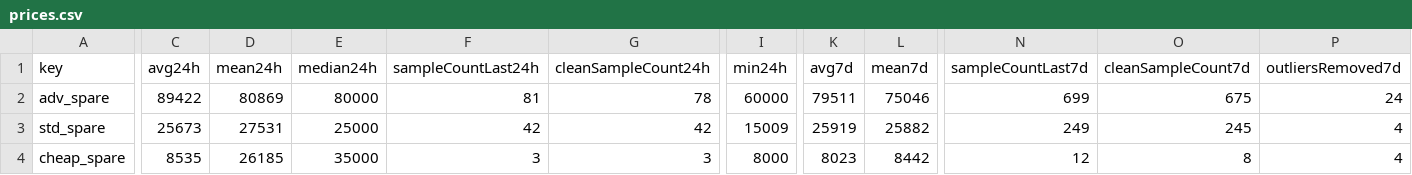
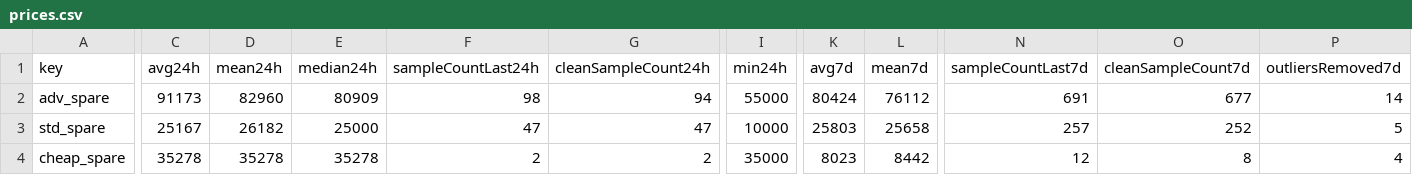
Before and after one commit to 4bidden-knowledge/Stalcrafter-X, a CSV file: prices.csv, drawn as a sheet; only a part is shown, gaps mark what is left out; the diff covers the shown part only; the diff names each change by its address in the sheet, - before the commit and + after, or states it on an @@ line.

Commit message:
Update prices.json (auto)

```diff
--- a/prices.csv
+++ b/prices.csv
-C2 (avg24h): 89422
+C2 (avg24h): 91173
-D2 (mean24h): 80869
+D2 (mean24h): 82960
-E2 (median24h): 80000
+E2 (median24h): 80909
-F2 (sampleCountLast24h): 81
+F2 (sampleCountLast24h): 98
-G2 (cleanSampleCount24h): 78
+G2 (cleanSampleCount24h): 94
-I2 (min24h): 60000
+I2 (min24h): 55000
-K2 (avg7d): 79511
+K2 (avg7d): 80424
-L2 (mean7d): 75046
+L2 (mean7d): 76112
-N2 (sampleCountLast7d): 699
+N2 (sampleCountLast7d): 691
-O2 (cleanSampleCount7d): 675
+O2 (cleanSampleCount7d): 677
-P2 (outliersRemoved7d): 24
+P2 (outliersRemoved7d): 14
-C3 (avg24h): 25673
+C3 (avg24h): 25167
-D3 (mean24h): 27531
+D3 (mean24h): 26182
-F3 (sampleCountLast24h): 42
+F3 (sampleCountLast24h): 47
-G3 (cleanSampleCount24h): 42
+G3 (cleanSampleCount24h): 47
-I3 (min24h): 15009
+I3 (min24h): 10000
-K3 (avg7d): 25919
+K3 (avg7d): 25803
-L3 (mean7d): 25882
+L3 (mean7d): 25658
-N3 (sampleCountLast7d): 249
+N3 (sampleCountLast7d): 257
-O3 (cleanSampleCount7d): 245
+O3 (cleanSampleCount7d): 252
-P3 (outliersRemoved7d): 4
+P3 (outliersRemoved7d): 5
-C4 (avg24h): 8535
+C4 (avg24h): 35278
-D4 (mean24h): 26185
+D4 (mean24h): 35278
-E4 (median24h): 35000
+E4 (median24h): 35278
-F4 (sampleCountLast24h): 3
+F4 (sampleCountLast24h): 2
-G4 (cleanSampleCount24h): 3
+G4 (cleanSampleCount24h): 2
-I4 (min24h): 8000
+I4 (min24h): 35000
```
Also changed, not shown: 111 edited cells elsewhere in this file, 2 other files.
